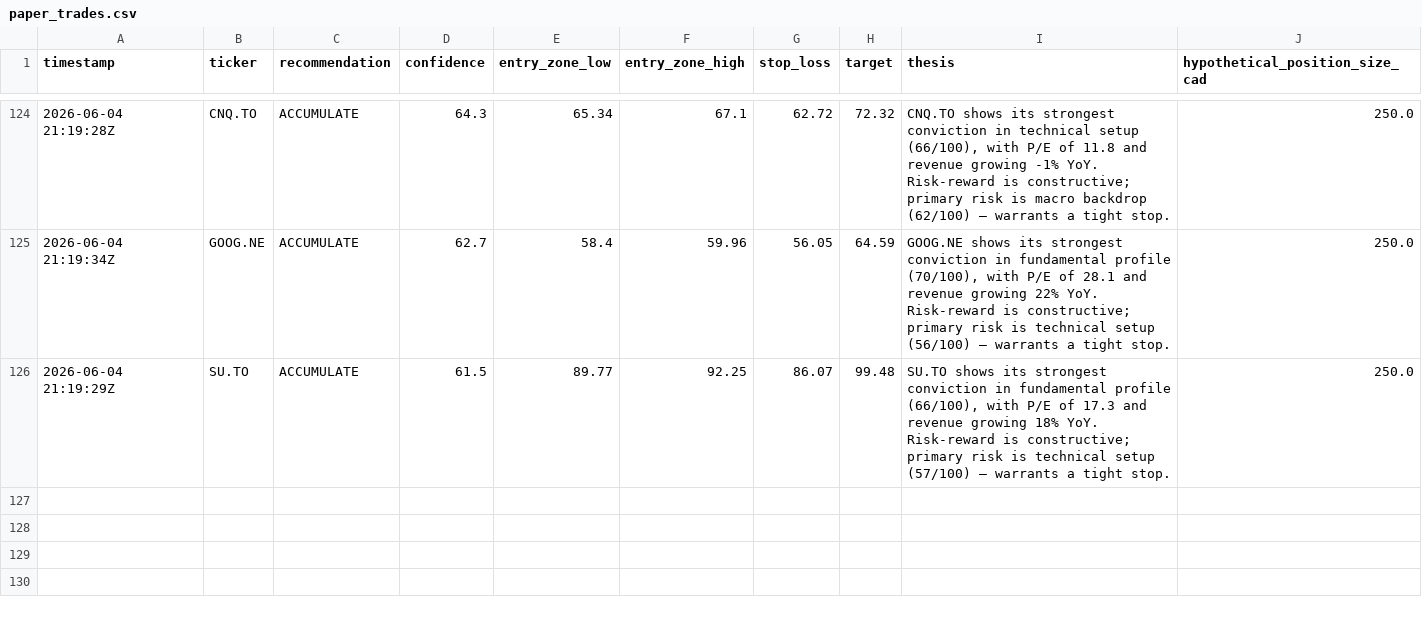
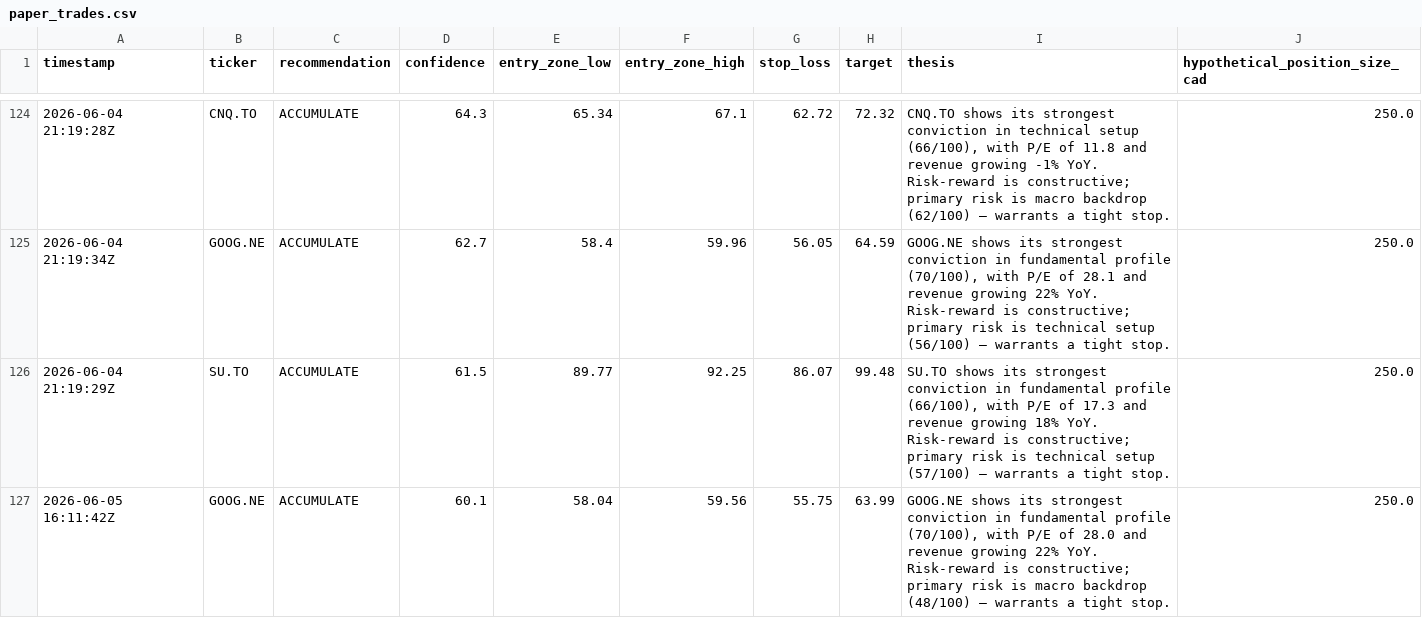
Before and after one commit to Siddharth2205/sterling-agent, a CSV file: data/paper_trades.csv, drawn as a sheet; only a part is shown, gaps mark what is left out; the diff names each change by its address in the sheet, - before the commit and + after, or states it on an @@ line.

```diff
--- a/data/paper_trades.csv
+++ b/data/paper_trades.csv
+row 127: 2026-06-05 16:11:42Z | GOOG.NE | ACCUMULATE | 60.1 | 58.04 | 59.56 | 55.75 | 63.99 | GOOG.NE shows its strongest conviction in fundamental profile (70/100), with P/E of 28.0 and revenue growing 22% YoY. Risk-reward is constructive; primary risk is macro backdrop (48/100) — warrants a tight stop. | 250.0
```
